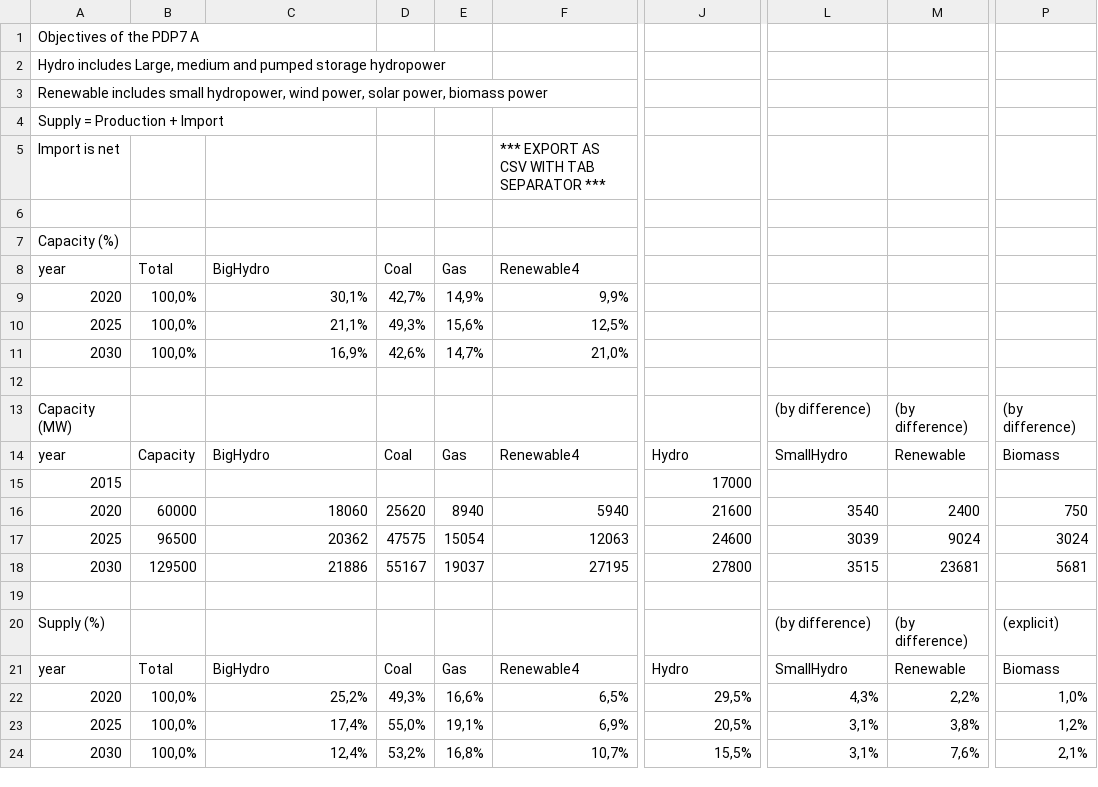
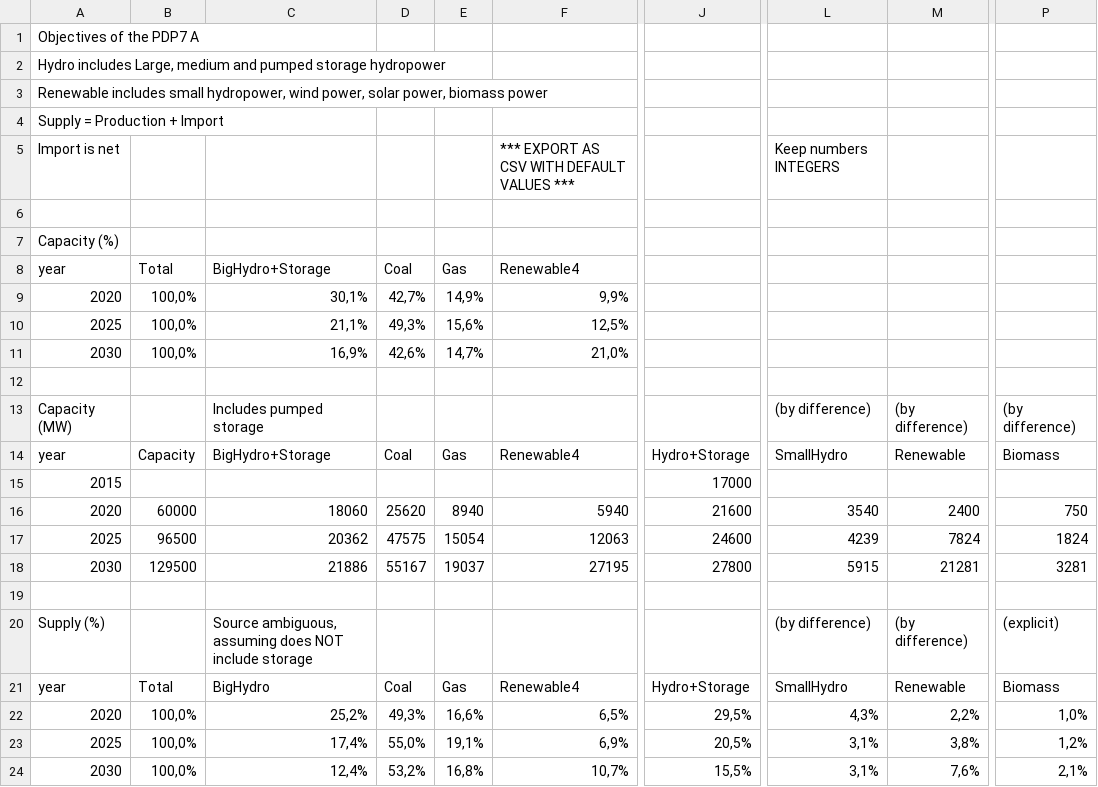
Before and after one commit to alice-dub/VN-Power-Scenario, a CSV file: data/PDP7A/Objectives.csv, drawn as a sheet; only a part is shown, gaps mark what is left out; the diff names each change by its address in the sheet, - before the commit and + after, or states it on an @@ line.

Commit message:
Dispell pumped storage ambiguity

```diff
--- a/data/PDP7A/Objectives.csv
+++ b/data/PDP7A/Objectives.csv
-F5: *** EXPORT AS CSV WITH TAB SEPARATOR ***
+F5: *** EXPORT AS CSV WITH DEFAULT VALUES ***
-L5: (empty)
+L5: Keep numbers INTEGERS
-C8: BigHydro
+C8: BigHydro+Storage
-C13: (empty)
+C13: Includes pumped storage
-C14: BigHydro
+C14: BigHydro+Storage
-J14: Hydro
+J14: Hydro+Storage
-L17: 3039
+L17: 4239
-M17: 9024
+M17: 7824
-P17: 3024
+P17: 1824
-L18: 3515
+L18: 5915
-M18: 23681
+M18: 21281
-P18: 5681
+P18: 3281
-C20: (empty)
+C20: Source ambiguous, assuming does NOT include storage
-J21: Hydro
+J21: Hydro+Storage
```
Also changed, not shown: 5 other files.
